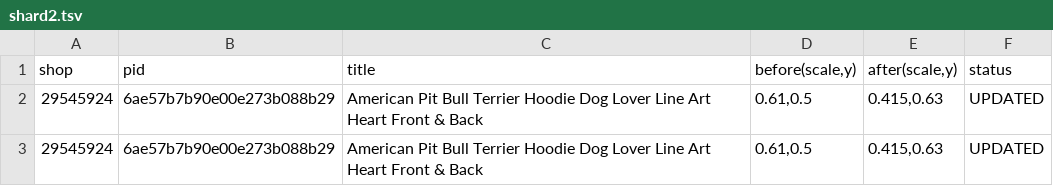
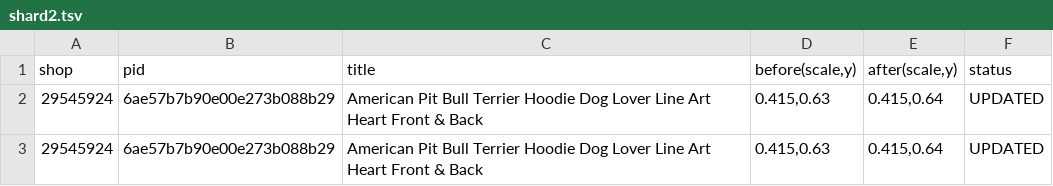
Before and after one commit to Rodantmat/Alphadog-Styles, a TSV file: out/lower/shard2.tsv, drawn as a sheet.

Commit message:
lower 2

```diff
--- a/out/lower/shard2.tsv
+++ b/out/lower/shard2.tsv
@@ -1,3 +1,3 @@
 shop	pid	title	before(scale,y)	after(scale,y)	status
-29545924	6ae57b7b90e00e273b088b29	American Pit Bull Terrier Hoodie Dog Lover Line Art Heart Front & Back	0.61,0.5	0.415,0.63	UPDATED
-29545924	6ae57b7b90e00e273b088b29	American Pit Bull Terrier Hoodie Dog Lover Line Art Heart Front & Back	0.61,0.5	0.415,0.63	UPDATED
+29545924	6ae57b7b90e00e273b088b29	American Pit Bull Terrier Hoodie Dog Lover Line Art Heart Front & Back	0.415,0.63	0.415,0.64	UPDATED
+29545924	6ae57b7b90e00e273b088b29	American Pit Bull Terrier Hoodie Dog Lover Line Art Heart Front & Back	0.415,0.63	0.415,0.64	UPDATED
```
